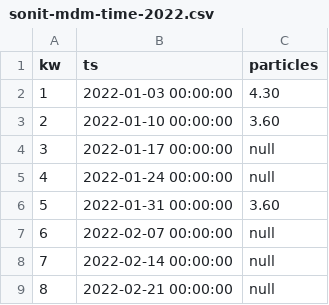
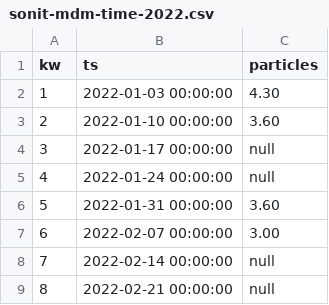
Before and after one commit to clear-clean/chart-js-charts, a CSV file: data/sonit-mdm-time-2022.csv, drawn as a sheet; only a part is shown.

Commit message:
Update sonit-mdm-time-2022.csv

```diff
--- a/data/sonit-mdm-time-2022.csv
+++ b/data/sonit-mdm-time-2022.csv
@@ -6,3 +6,3 @@ kw,ts,particles
 5,2022-01-31 00:00:00,3.60
-6,2022-02-07 00:00:00,null
+6,2022-02-07 00:00:00,3.00
 7,2022-02-14 00:00:00,null
```
